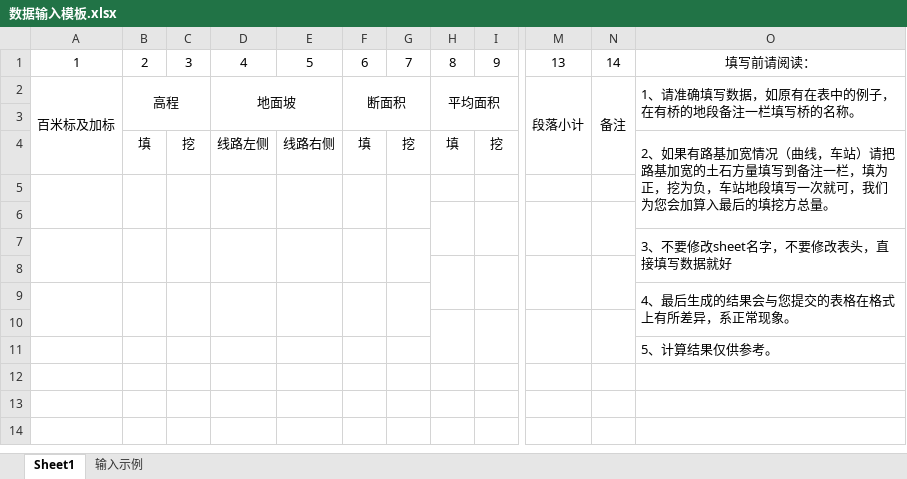
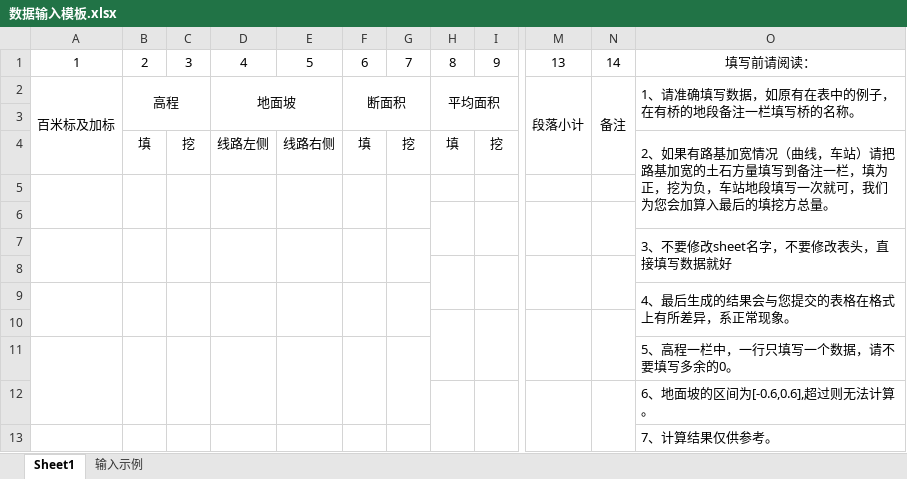
Before and after one commit to kakasearch/rtp_show, an Excel workbook: 土石方量计算/数据输入模板.xlsx, sheet Sheet1, drawn as a sheet; only a part is shown, gaps mark what is left out; values as stored, in another font and other column widths than the file's, no borders; rows hold the shown columns only; the diff names each change by its address in the sheet, - before the commit and + after, or states it on an @@ line.

```diff
--- a/土石方量计算/数据输入模板.xlsx (sheet Sheet1)
+++ b/土石方量计算/数据输入模板.xlsx (sheet Sheet1)
+A11:A12 merged
+B11:B12 merged
+C11:C12 merged
+D11:D12 merged
+E11:E12 merged
+F11:F12 merged
+G11:G12 merged
-O11: 5、计算结果仅供参考。
+O11: 5、高程一栏中，一行只填写一个数据，请不要填写多余的0。
+row 12:  |  |  |  |  |  |  |  |  |  |  | 6、地面坡的区间为[-0.6,0.6],超过则无法计算。
+row 13:  |  |  |  |  |  |  |  |  |  |  | 7、计算结果仅供参考。
```
Also changed, not shown: 1 other file.
